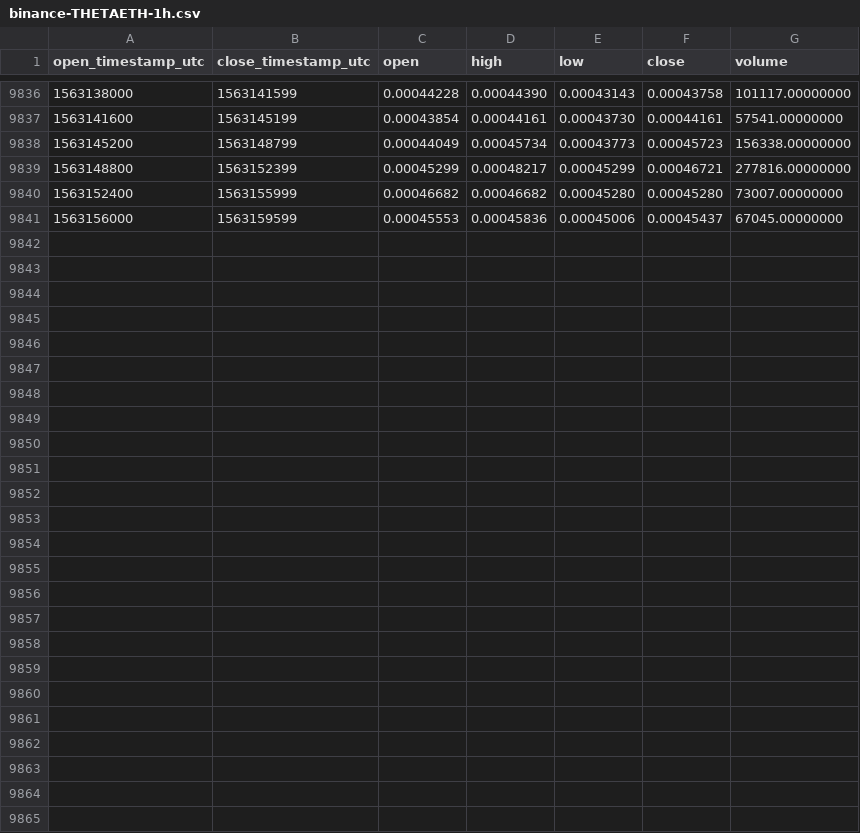
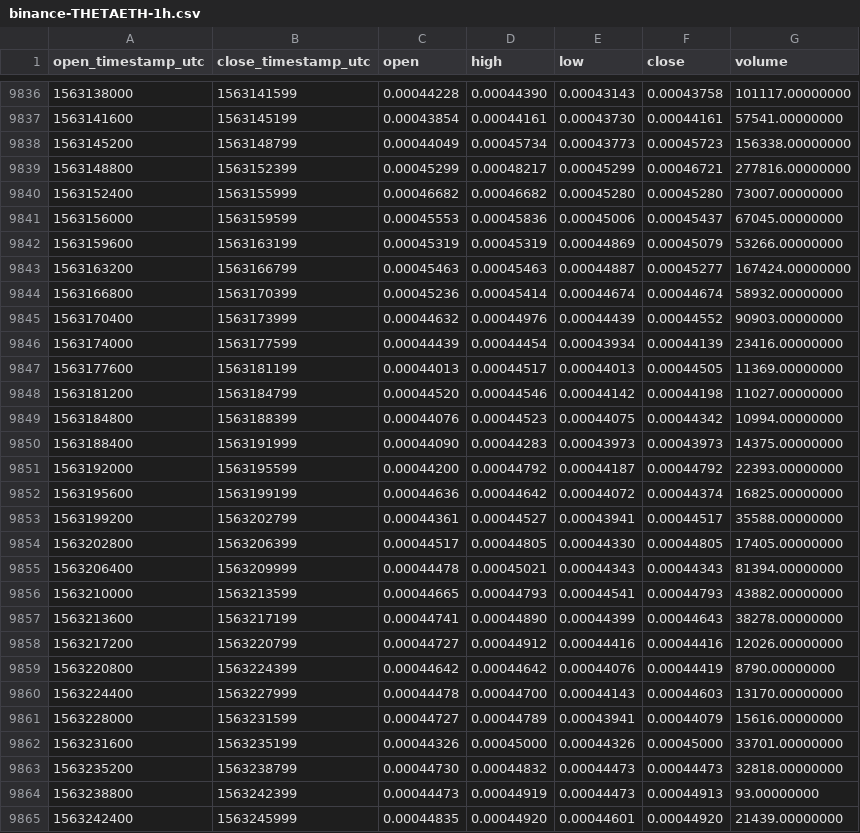
Before and after one commit to cryptobigbro/binance-THETAETH, a CSV file: binance-THETAETH-1h.csv, drawn as a sheet; only a part is shown, gaps mark what is left out.

Commit message:
Update OHLCV data.

```diff
--- a/binance-THETAETH-1h.csv
+++ b/binance-THETAETH-1h.csv
@@ -9841 +9841,25 @@ open_timestamp_utc,close_timestamp_utc,open,high,low,close,volume
 1563156000,1563159599,0.00045553,0.00045836,0.00045006,0.00045437,67045.00000000
+1563159600,1563163199,0.00045319,0.00045319,0.00044869,0.00045079,53266.00000000
+1563163200,1563166799,0.00045463,0.00045463,0.00044887,0.00045277,167424.00000000
+1563166800,1563170399,0.00045236,0.00045414,0.00044674,0.00044674,58932.00000000
+1563170400,1563173999,0.00044632,0.00044976,0.00044439,0.00044552,90903.00000000
+1563174000,1563177599,0.00044439,0.00044454,0.00043934,0.00044139,23416.00000000
+1563177600,1563181199,0.00044013,0.00044517,0.00044013,0.00044505,11369.00000000
+1563181200,1563184799,0.00044520,0.00044546,0.00044142,0.00044198,11027.00000000
+1563184800,1563188399,0.00044076,0.00044523,0.00044075,0.00044342,10994.00000000
+1563188400,1563191999,0.00044090,0.00044283,0.00043973,0.00043973,14375.00000000
+1563192000,1563195599,0.00044200,0.00044792,0.00044187,0.00044792,22393.00000000
+1563195600,1563199199,0.00044636,0.00044642,0.00044072,0.00044374,16825.00000000
+1563199200,1563202799,0.00044361,0.00044527,0.00043941,0.00044517,35588.00000000
+1563202800,1563206399,0.00044517,0.00044805,0.00044330,0.00044805,17405.00000000
+1563206400,1563209999,0.00044478,0.00045021,0.00044343,0.00044343,81394.00000000
+1563210000,1563213599,0.00044665,0.00044793,0.00044541,0.00044793,43882.00000000
+1563213600,1563217199,0.00044741,0.00044890,0.00044399,0.00044643,38278.00000000
+1563217200,1563220799,0.00044727,0.00044912,0.00044416,0.00044416,12026.00000000
+1563220800,1563224399,0.00044642,0.00044642,0.00044076,0.00044419,8790.00000000
+1563224400,1563227999,0.00044478,0.00044700,0.00044143,0.00044603,13170.00000000
+1563228000,1563231599,0.00044727,0.00044789,0.00043941,0.00044079,15616.00000000
+1563231600,1563235199,0.00044326,0.00045000,0.00044326,0.00045000,33701.00000000
+1563235200,1563238799,0.00044730,0.00044832,0.00044473,0.00044473,32818.00000000
+1563238800,1563242399,0.00044473,0.00044919,0.00044473,0.00044913,93.00000000
+1563242400,1563245999,0.00044835,0.00044920,0.00044601,0.00044920,21439.00000000
```
Also changed, not shown: binance-THETAETH-1d.csv.
